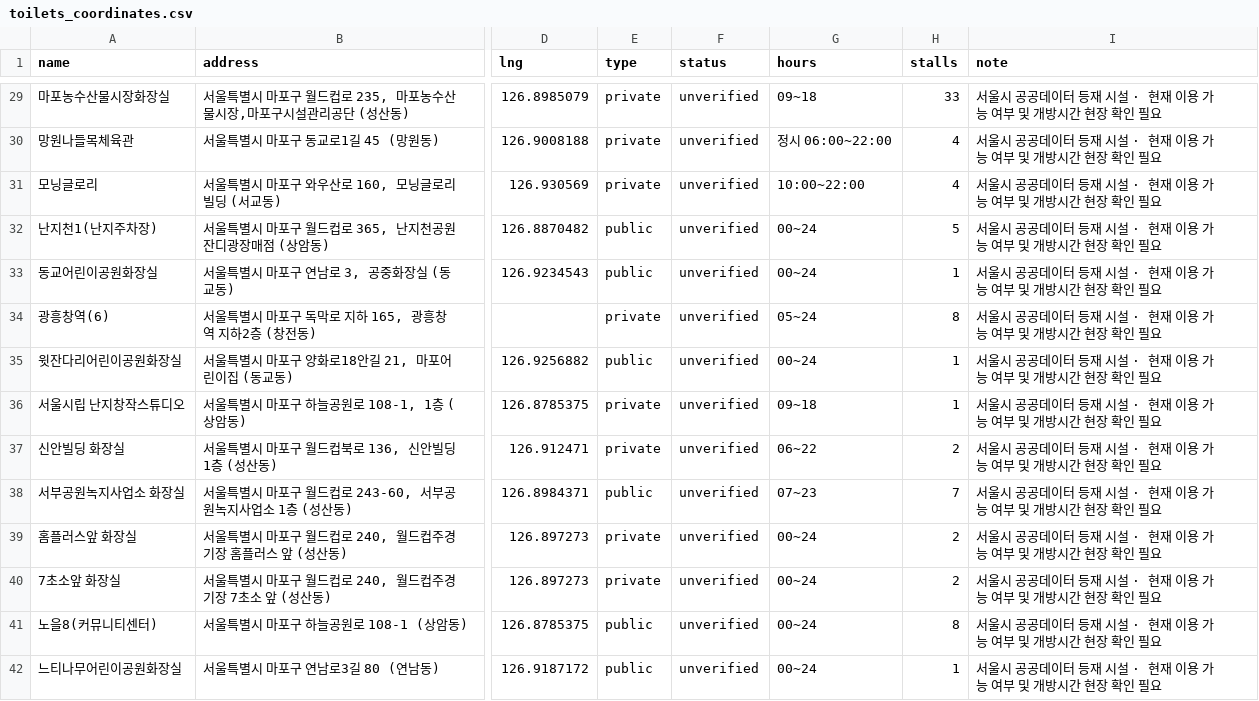
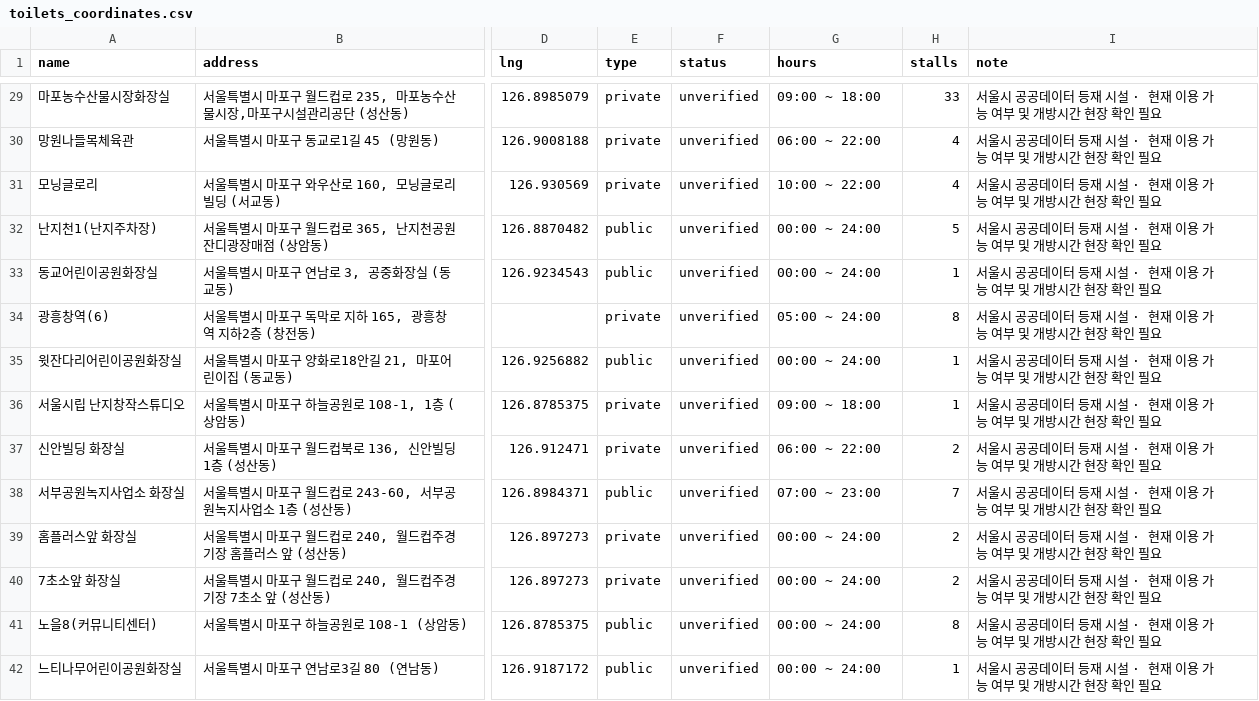
Before and after one commit to jyshin9/mapo-restroom-map, a CSV file: toilets_coordinates.csv, drawn as a sheet; only a part is shown, gaps mark what is left out; the diff covers the shown part only; the diff names each change by its address in the sheet, - before the commit and + after, or states it on an @@ line.

```diff
--- a/toilets_coordinates.csv
+++ b/toilets_coordinates.csv
-G29 (hours): 09~18
+G29 (hours): 09:00 ~ 18:00
-G30 (hours): 정시 06:00~22:00
+G30 (hours): 06:00 ~ 22:00
-G31 (hours): 10:00~22:00
+G31 (hours): 10:00 ~ 22:00
-G32:G33 (hours): 00~24
+G32:G33 (hours): 00:00 ~ 24:00
-G34 (hours): 05~24
+G34 (hours): 05:00 ~ 24:00
-G35 (hours): 00~24
+G35 (hours): 00:00 ~ 24:00
-G36 (hours): 09~18
+G36 (hours): 09:00 ~ 18:00
-G37 (hours): 06~22
+G37 (hours): 06:00 ~ 22:00
-G38 (hours): 07~23
+G38 (hours): 07:00 ~ 23:00
-G39:G42 (hours): 00~24
+G39:G42 (hours): 00:00 ~ 24:00
```
Also changed, not shown: 180 edited cells elsewhere in this file, 1 other file.
